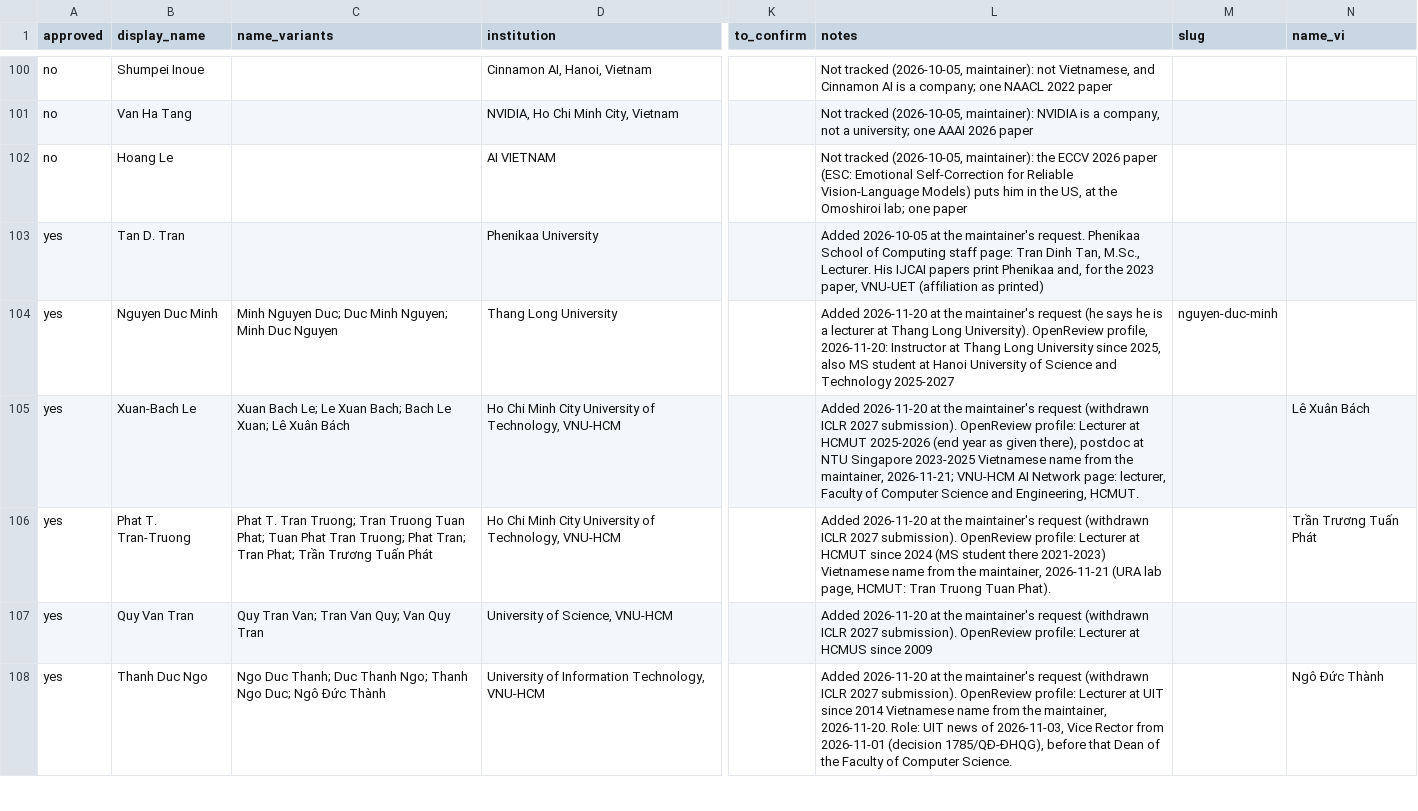
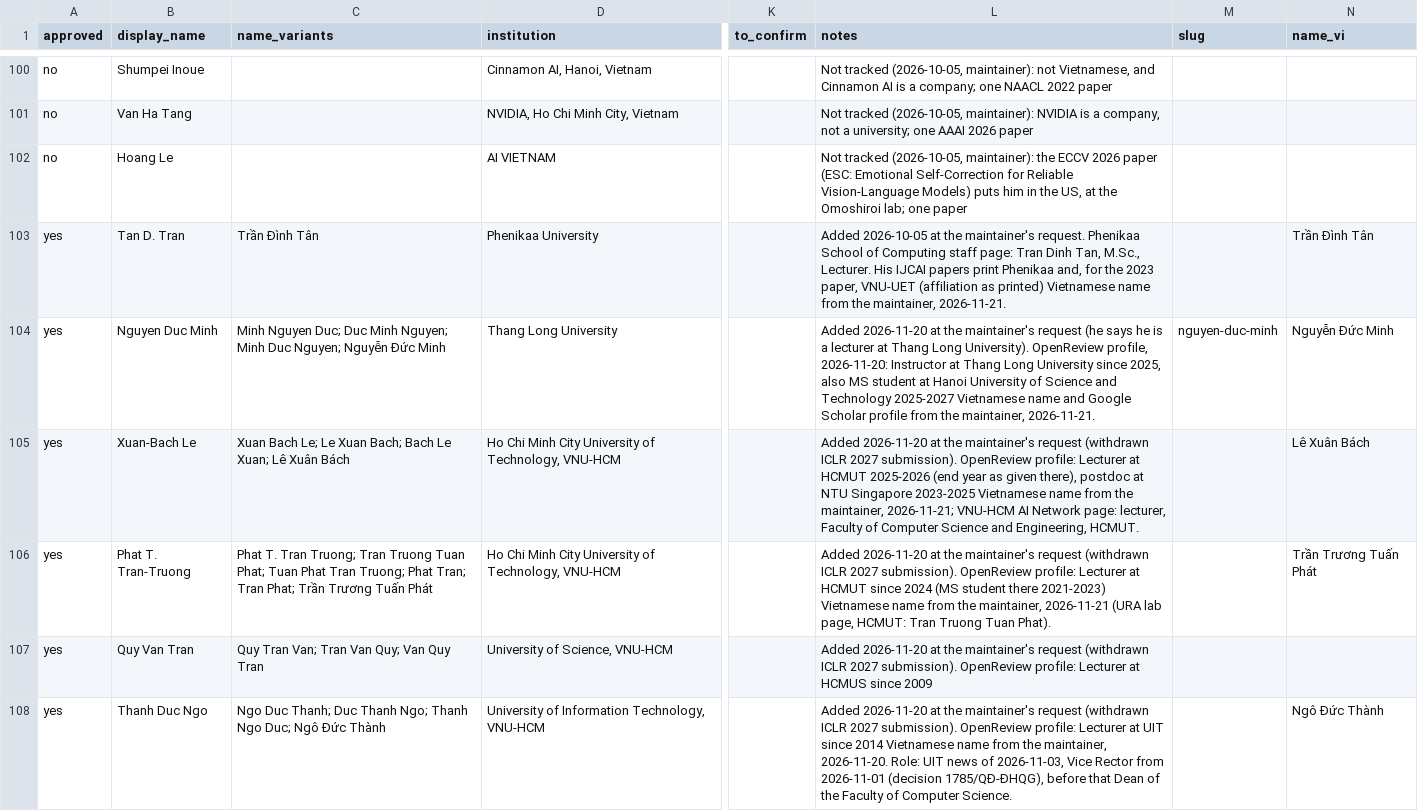
Before and after one commit to thanhlexyz/vn-at-top-ai-conference, a CSV file: backend/roster.csv, drawn as a sheet; only a part is shown, gaps mark what is left out; the diff covers the shown part only; the diff names each change by its address in the sheet, - before the commit and + after, or states it on an @@ line.

```diff
--- a/backend/roster.csv
+++ b/backend/roster.csv
-C103 (name_variants): (empty)
+C103 (name_variants): Trần Đình Tân
-L103 (notes): …as printed)
+L103 (notes): …as printed) Vietnamese name from the maintainer, 2026-11-21.
-N103 (name_vi): (empty)
+N103 (name_vi): Trần Đình Tân
-C104 (name_variants): …Minh Duc Nguyen
+C104 (name_variants): …Minh Duc Nguyen; Nguyễn Đức Minh
-L104 (notes): …Technology 2025-2027
+L104 (notes): …Technology 2025-2027 Vietnamese name and Google Scholar profile from the maintainer, 2026-11-21.
-N104 (name_vi): (empty)
+N104 (name_vi): Nguyễn Đức Minh
```
Also changed, not shown: 7 edited cells elsewhere in this file, backend/images.csv, 12 other files.
